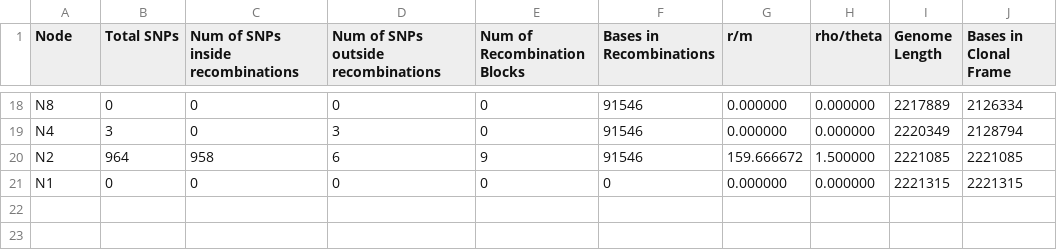
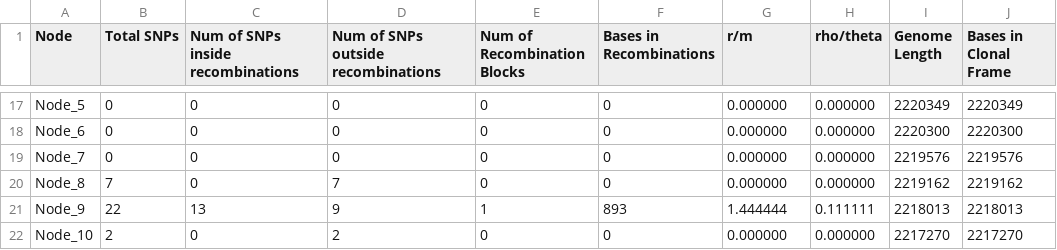
Before and after one commit to nickjcroucher/gubbins, a CSV file: example_data/PMEN1/PMEN1.per_branch_statistics.csv, drawn as a sheet; only a part is shown, gaps mark what is left out; removed rows and columns are numbered as before the commit, all else as after; the diff covers the shown part only; the diff names each change by its address in the sheet, - before the commit and + after, or states it on an @@ line.

```diff
--- a/example_data/PMEN1/PMEN1.per_branch_statistics.csv
+++ b/example_data/PMEN1/PMEN1.per_branch_statistics.csv
-A17 (Node): N8
+A17 (Node): Node_5
-F17 (Bases in Recombinations): 91546
+F17 (Bases in Recombinations): 0
-I17 (Genome Length): 2217889
+I17 (Genome Length): 2220349
-J17 (Bases in Clonal Frame): 2126334
+J17 (Bases in Clonal Frame): 2220349
-row 19: N4 | 3 | 0 | 3 | 0 | 91546 | 0.000000 | 0.000000 | 2220349 | 2128794
-row 20: N2 | 964 | 958 | 6 | 9 | 91546 | 159.666672 | 1.500000 | 2221085 | 2221085
-A18 (Node): N1
+A18 (Node): Node_6
-I18 (Genome Length): 2221315
+I18 (Genome Length): 2220300
-J18 (Bases in Clonal Frame): 2221315
+J18 (Bases in Clonal Frame): 2220300
+row 19: Node_7 | 0 | 0 | 0 | 0 | 0 | 0.000000 | 0.000000 | 2219576 | 2219576
+row 20: Node_8 | 7 | 0 | 7 | 0 | 0 | 0.000000 | 0.000000 | 2219162 | 2219162
+row 21: Node_9 | 22 | 13 | 9 | 1 | 893 | 1.444444 | 0.111111 | 2218013 | 2218013
+row 22: Node_10 | 2 | 0 | 2 | 0 | 0 | 0.000000 | 0.000000 | 2217270 | 2217270
```
Also changed, not shown: 2 added rows, 3 removed rows and 52 edited cells elsewhere in this file, example_data/ST239/ST239.per_branch_statistics.csv, 22 other files.
